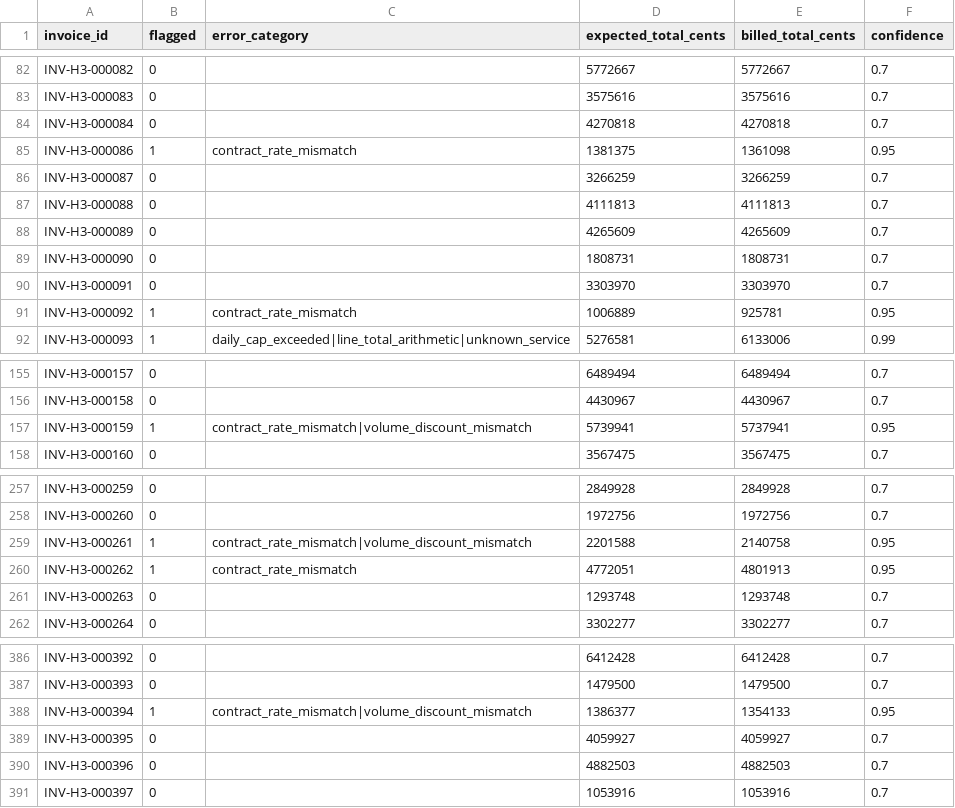
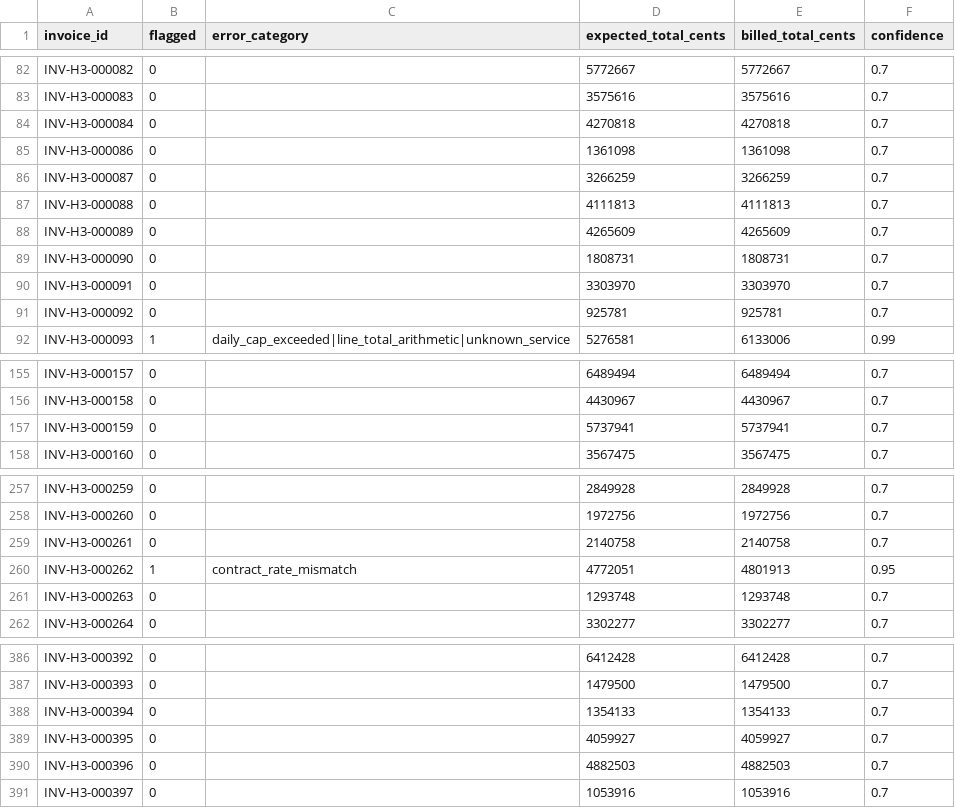
Before and after one commit to Maram1alzahrani/insurance-invoice-audit, a CSV file: reports/hospital_3_predictions.csv, drawn as a sheet; only a part is shown, gaps mark what is left out; the diff covers the shown part only.

```diff
--- a/reports/hospital_3_predictions.csv
+++ b/reports/hospital_3_predictions.csv
@@ -84,3 +84,3 @@ INV-H3-000083,0,,3575616,3575616,0.7
 INV-H3-000084,0,,4270818,4270818,0.7
-INV-H3-000086,1,contract_rate_mismatch,1381375,1361098,0.95
+INV-H3-000086,0,,1361098,1361098,0.7
 INV-H3-000087,0,,3266259,3266259,0.7
@@ -90,3 +90,3 @@ INV-H3-000090,0,,1808731,1808731,0.7
 INV-H3-000091,0,,3303970,3303970,0.7
-INV-H3-000092,1,contract_rate_mismatch,1006889,925781,0.95
+INV-H3-000092,0,,925781,925781,0.7
 INV-H3-000093,1,daily_cap_exceeded|line_total_arithmetic|unknown_service,5276581,6133006,0.99
@@ -156,3 +156,3 @@ INV-H3-000157,0,,6489494,6489494,0.7
 INV-H3-000158,0,,4430967,4430967,0.7
-INV-H3-000159,1,contract_rate_mismatch|volume_discount_mismatch,5739941,5737941,0.95
+INV-H3-000159,0,,5737941,5737941,0.7
 INV-H3-000160,0,,3567475,3567475,0.7
@@ -258,3 +258,3 @@ INV-H3-000259,0,,2849928,2849928,0.7
 INV-H3-000260,0,,1972756,1972756,0.7
-INV-H3-000261,1,contract_rate_mismatch|volume_discount_mismatch,2201588,2140758,0.95
+INV-H3-000261,0,,2140758,2140758,0.7
 INV-H3-000262,1,contract_rate_mismatch,4772051,4801913,0.95
@@ -387,3 +387,3 @@ INV-H3-000392,0,,6412428,6412428,0.7
 INV-H3-000393,0,,1479500,1479500,0.7
-INV-H3-000394,1,contract_rate_mismatch|volume_discount_mismatch,1386377,1354133,0.95
+INV-H3-000394,0,,1354133,1354133,0.7
 INV-H3-000395,0,,4059927,4059927,0.7
```
Also changed, not shown: 44 edited cells elsewhere in this file, 26 other files.
